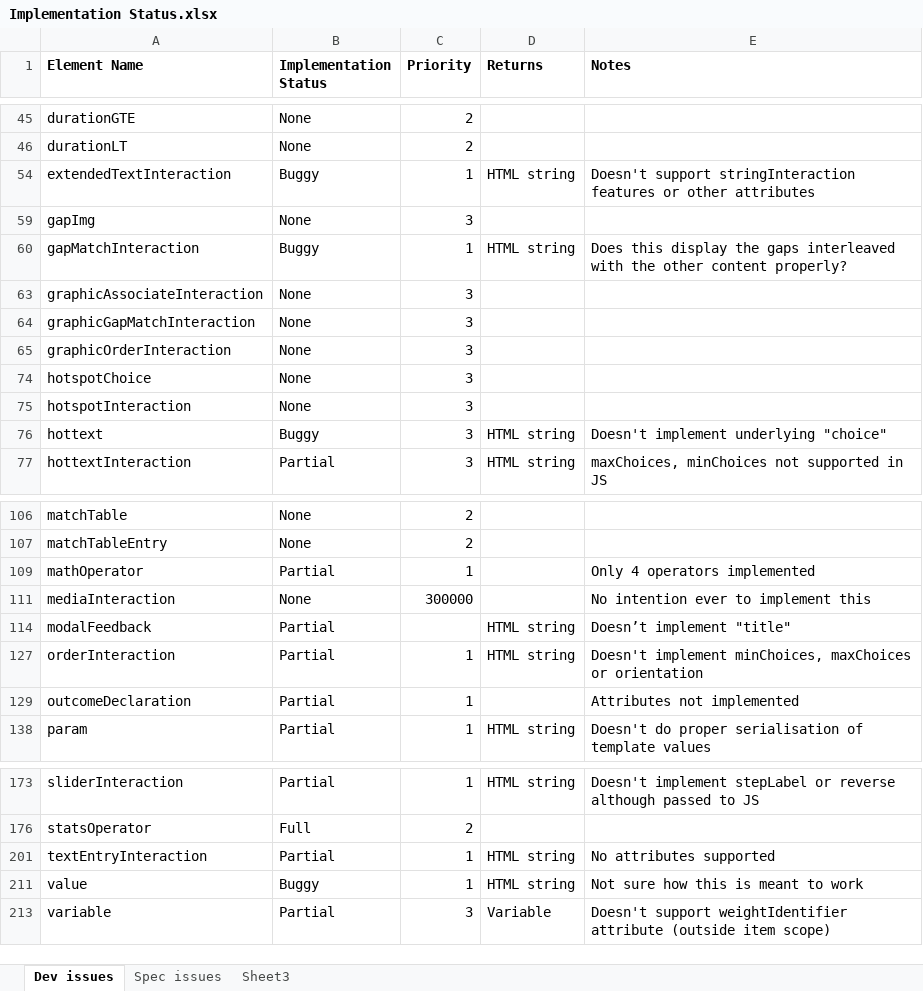
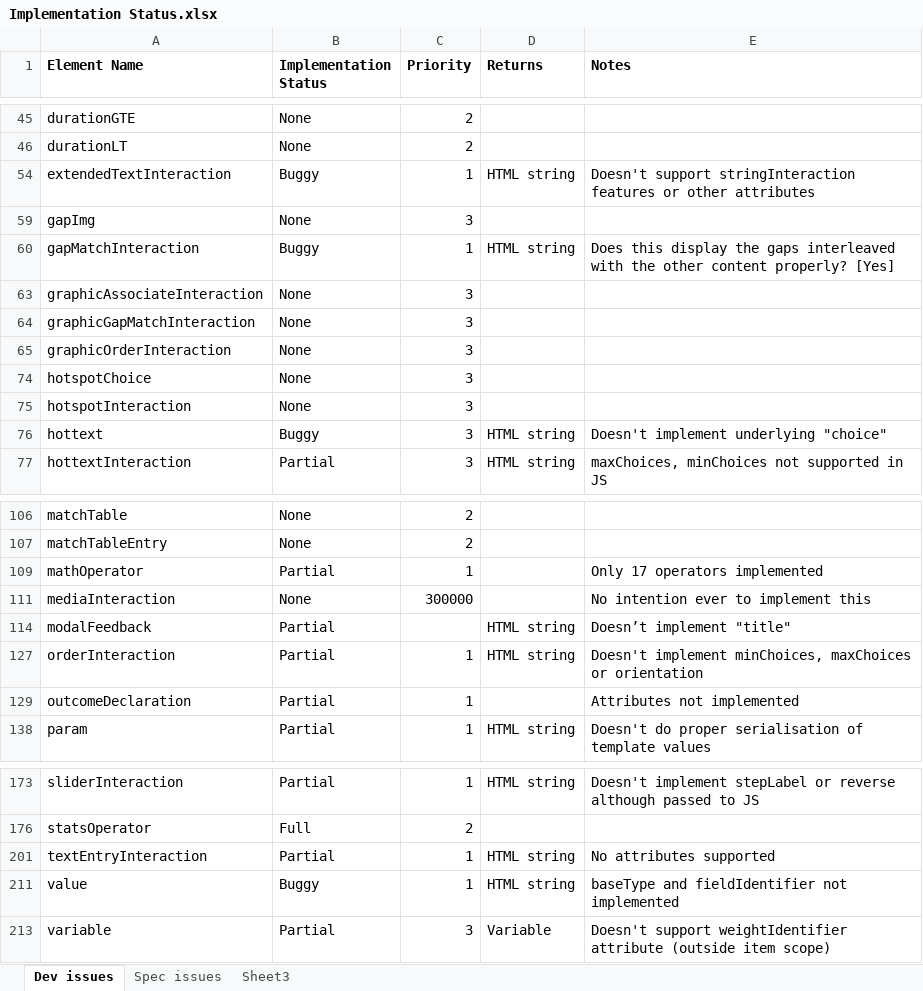
Before and after one commit to micaherne/php-qti-support, an Excel workbook: Implementation Status.xlsx, sheet Dev issues, drawn as a sheet; only a part is shown, gaps mark what is left out; values as stored, in another font and other column widths than the file's, no borders; the diff names each change by its address in the sheet, - before the commit and + after, or states it on an @@ line.

Commit message:
Updated implementation status (mathOperator)

```diff
--- a/Implementation Status.xlsx (sheet Dev issues)
+++ b/Implementation Status.xlsx (sheet Dev issues)
-E60 (Notes): …content properly?
+E60 (Notes): …content properly? [Yes]
-E109 (Notes): Only 4 operators implemented
+E109 (Notes): Only 17 operators implemented
-E211 (Notes): Not sure how this is meant to work
+E211 (Notes): baseType and fieldIdentifier not implemented
```
